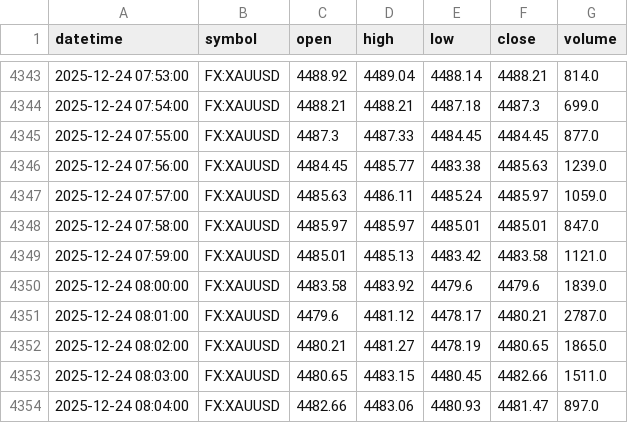
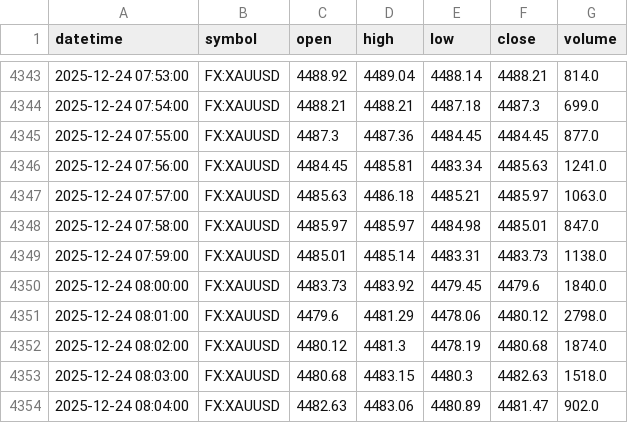
Before and after one commit to navtemmt/xauusd-autodata, a CSV file: data/XAUUSD_data.csv, drawn as a sheet; only a part is shown, gaps mark what is left out; the diff covers the shown part only.

```diff
--- a/data/XAUUSD_data.csv
+++ b/data/XAUUSD_data.csv
@@ -4344,11 +4344,11 @@ datetime,symbol,open,high,low,close,volume
 2025-12-24 07:54:00,FX:XAUUSD,4488.21,4488.21,4487.18,4487.3,699.0
-2025-12-24 07:55:00,FX:XAUUSD,4487.3,4487.33,4484.45,4484.45,877.0
-2025-12-24 07:56:00,FX:XAUUSD,4484.45,4485.77,4483.38,4485.63,1239.0
-2025-12-24 07:57:00,FX:XAUUSD,4485.63,4486.11,4485.24,4485.97,1059.0
-2025-12-24 07:58:00,FX:XAUUSD,4485.97,4485.97,4485.01,4485.01,847.0
-2025-12-24 07:59:00,FX:XAUUSD,4485.01,4485.13,4483.42,4483.58,1121.0
-2025-12-24 08:00:00,FX:XAUUSD,4483.58,4483.92,4479.6,4479.6,1839.0
-2025-12-24 08:01:00,FX:XAUUSD,4479.6,4481.12,4478.17,4480.21,2787.0
-2025-12-24 08:02:00,FX:XAUUSD,4480.21,4481.27,4478.19,4480.65,1865.0
-2025-12-24 08:03:00,FX:XAUUSD,4480.65,4483.15,4480.45,4482.66,1511.0
-2025-12-24 08:04:00,FX:XAUUSD,4482.66,4483.06,4480.93,4481.47,897.0
+2025-12-24 07:55:00,FX:XAUUSD,4487.3,4487.36,4484.45,4484.45,877.0
+2025-12-24 07:56:00,FX:XAUUSD,4484.45,4485.81,4483.34,4485.63,1241.0
+2025-12-24 07:57:00,FX:XAUUSD,4485.63,4486.18,4485.21,4485.97,1063.0
+2025-12-24 07:58:00,FX:XAUUSD,4485.97,4485.97,4484.98,4485.01,847.0
+2025-12-24 07:59:00,FX:XAUUSD,4485.01,4485.14,4483.31,4483.73,1138.0
+2025-12-24 08:00:00,FX:XAUUSD,4483.73,4483.92,4479.45,4479.6,1840.0
+2025-12-24 08:01:00,FX:XAUUSD,4479.6,4481.29,4478.06,4480.12,2798.0
+2025-12-24 08:02:00,FX:XAUUSD,4480.12,4481.3,4478.19,4480.68,1874.0
+2025-12-24 08:03:00,FX:XAUUSD,4480.68,4483.15,4480.3,4482.63,1518.0
+2025-12-24 08:04:00,FX:XAUUSD,4482.63,4483.06,4480.89,4481.47,902.0
```
Also changed, not shown: 134 edited cells elsewhere in this file.
